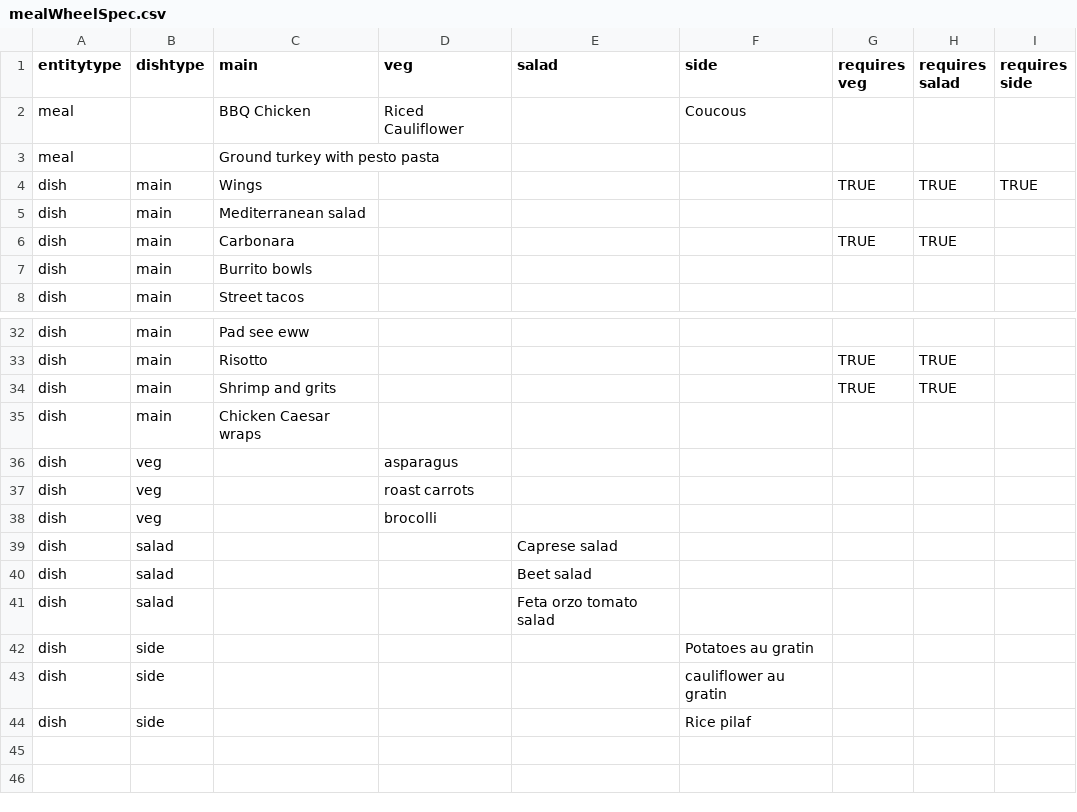
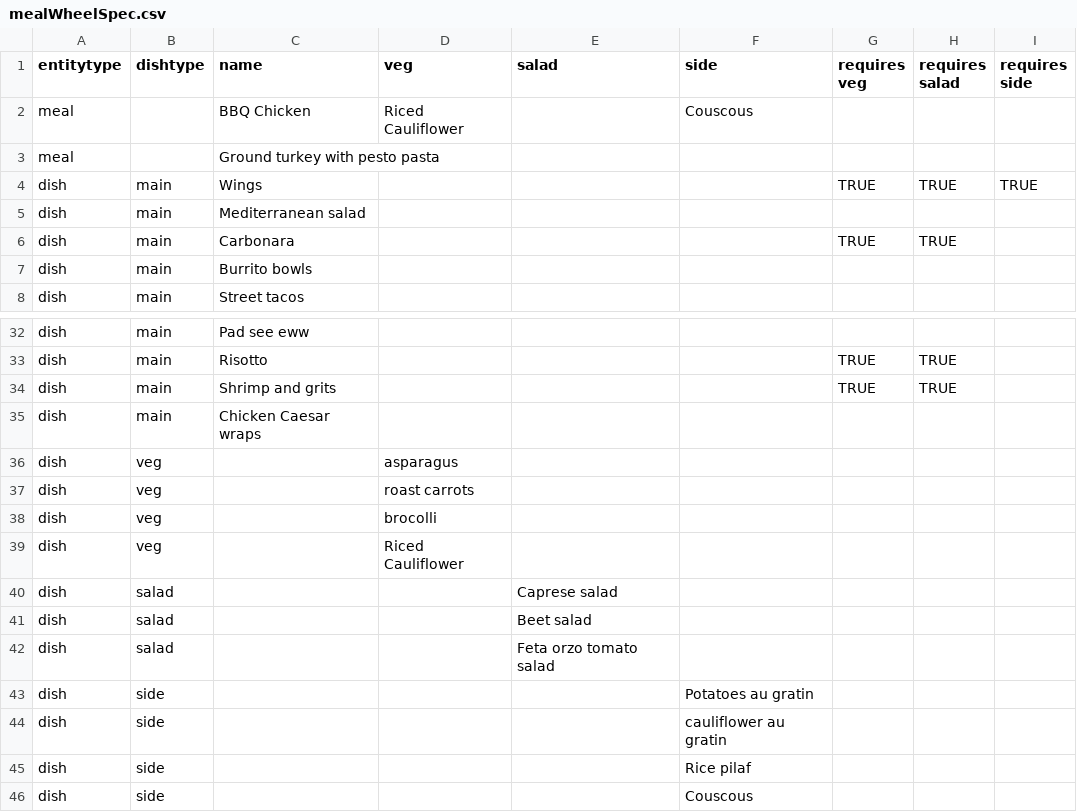
Before and after one commit to tshaffer/mealWheelServer, a CSV file: public/mealWheelSpec.csv, drawn as a sheet; only a part is shown, gaps mark what is left out.

```diff
--- a/public/mealWheelSpec.csv
+++ b/public/mealWheelSpec.csv
@@ -1,3 +1,3 @@
-entitytype,dishtype,main,veg,salad,side,requires veg,requires salad,requires side
-meal,,BBQ Chicken,Riced Cauliflower,,Coucous,,,
+entitytype,dishtype,name,veg,salad,side,requires veg,requires salad,requires side
+meal,,BBQ Chicken,Riced Cauliflower,,Couscous,,,
 meal,,Ground turkey with pesto pasta,,,,,,
@@ -38,2 +38,3 @@ dish,veg,,roast carrots,,,,,
 dish,veg,,brocolli,,,,,
+dish,veg,,Riced Cauliflower,,,,,
 dish,salad,,,Caprese salad,,,,
@@ -44 +45,2 @@ dish,side,,,,cauliflower au gratin,,,
 dish,side,,,,Rice pilaf,,,
+dish,side,,,,Couscous,,,
```
Also changed, not shown: 4 other files.
